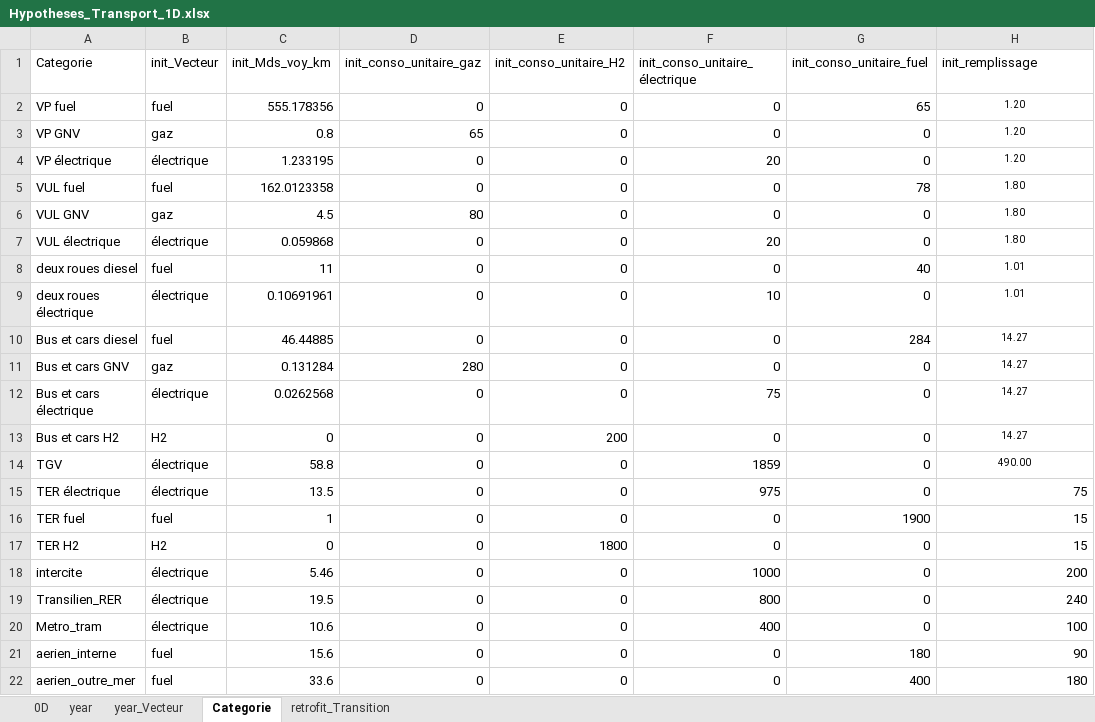
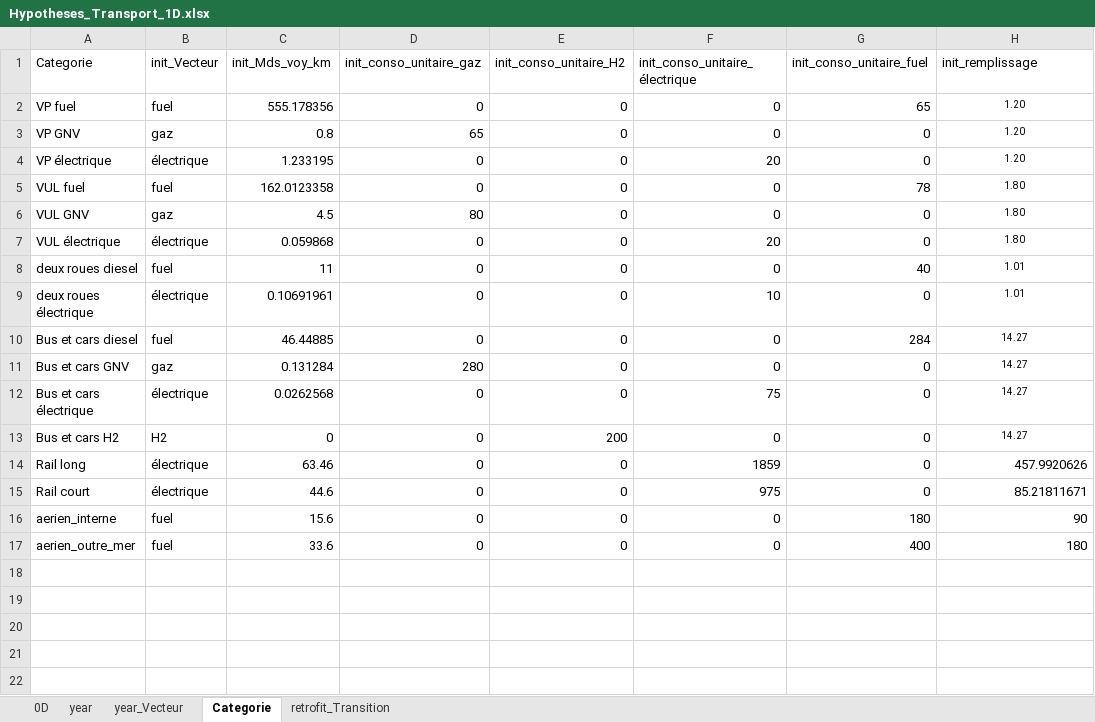
Before and after one commit to robingirard/Energy-Alternatives-Planning, an Excel workbook: Models/Prospective_conso/data/Hypotheses_Transport_1D.xlsx, sheet Categorie, drawn as a sheet; values as stored, in another font and other column widths than the file's, no borders; the diff names each change by its address in the sheet, - before the commit and + after, or states it on an @@ line.

Commit message:
ajout transport

```diff
--- a/Models/Prospective_conso/data/Hypotheses_Transport_1D.xlsx (sheet Categorie)
+++ b/Models/Prospective_conso/data/Hypotheses_Transport_1D.xlsx (sheet Categorie)
-A14 (Categorie): TGV
+A14 (Categorie): Rail long
-C14 (init_Mds_voy_km): 58.8
+C14 (init_Mds_voy_km): 63.46
-H14 (init_remplissage): 490.00
+H14 (init_remplissage): 457.9920626
@@ H14 text size: larger, alignment: center → right @@
-A15 (Categorie): TER électrique
+A15 (Categorie): Rail court
-C15 (init_Mds_voy_km): 13.5
+C15 (init_Mds_voy_km): 44.6
-H15 (init_remplissage): 75
+H15 (init_remplissage): 85.21811671
-row 16: TER fuel | fuel | 1 | 0 | 0 | 0 | 1900 | 15
-row 17: TER H2 | H2 | 0 | 0 | 1800 | 0 | 0 | 15
-row 18: intercite | électrique | 5.46 | 0 | 0 | 1000 | 0 | 200
-row 19: Transilien_RER | électrique | 19.5 | 0 | 0 | 800 | 0 | 240
-row 20: Metro_tram | électrique | 10.6 | 0 | 0 | 400 | 0 | 100
```
Also changed, not shown: sheet retrofit_Transition.
